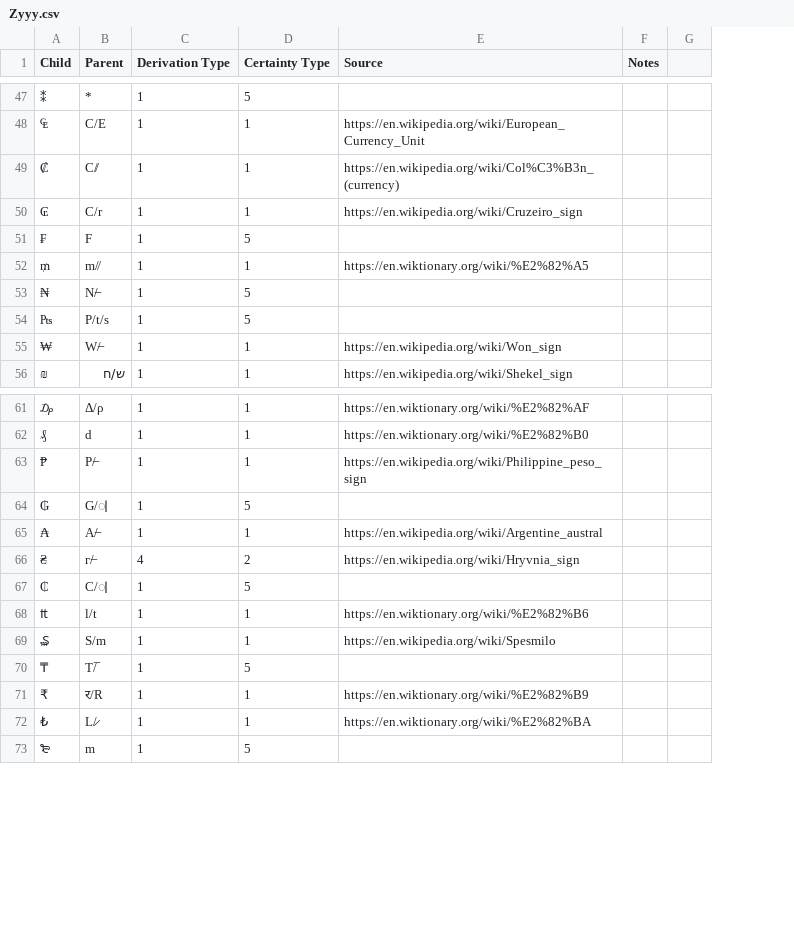
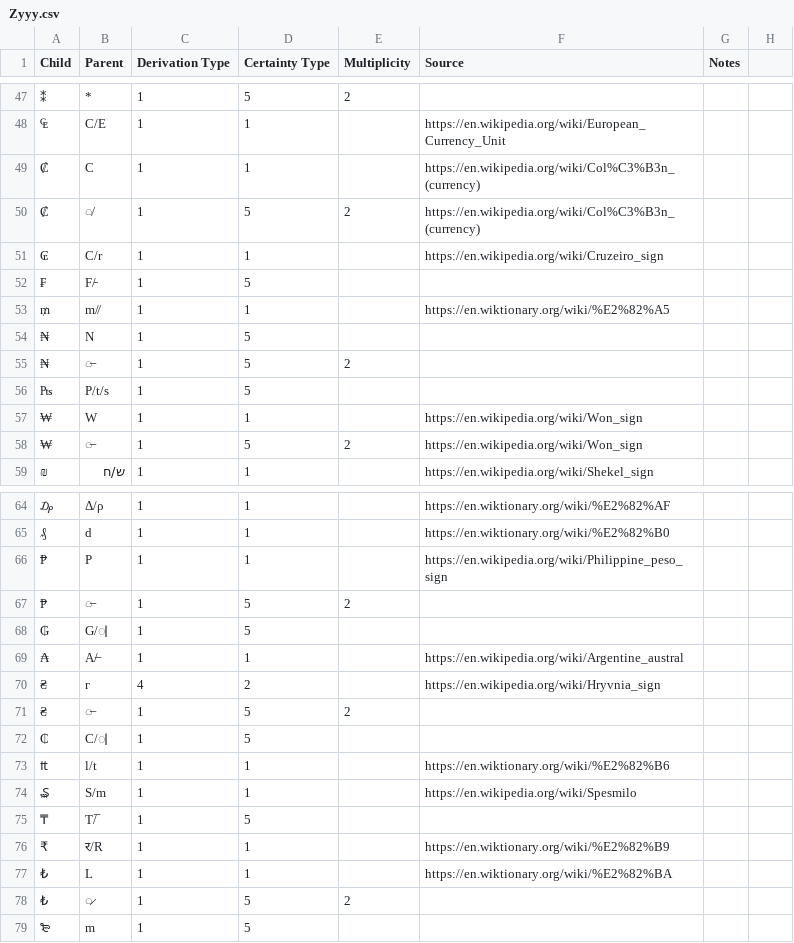
Before and after one commit to DPenner1/WritingSystemHistory, a CSV file: tools/database/resource/derivations/Zyyy.csv, drawn as a sheet; only a part is shown, gaps mark what is left out; addresses are those after the commit; the diff covers the shown part only; the diff names each change by its address in the sheet, - before the commit and + after, or states it on an @@ line.

Commit message:
added multiplicity

```diff
--- a/tools/database/resource/derivations/Zyyy.csv
+++ b/tools/database/resource/derivations/Zyyy.csv
+column E (Multiplicity), row 47: 2
-B49 (Parent): C/̸
+B49 (Parent): C
+row 50: ₡ | ̸ | 1 | 5 | 2 | https://en.wikipedia.org/wiki/Col%C3%B3n_(currency)
-B52 (Parent): F
+B52 (Parent): F/̵
-B54 (Parent): N/̶
+B54 (Parent): N
+row 55: ₦ | ̶ | 1 | 5 | 2
-B57 (Parent): W/̶
+B57 (Parent): W
+row 58: ₩ | ̶ | 1 | 5 | 2 | https://en.wikipedia.org/wiki/Won_sign
-B66 (Parent): P/̶
+B66 (Parent): P
+row 67: ₱ | ̶ | 1 | 5 | 2
-B70 (Parent): г/̶
+B70 (Parent): г
+row 71: ₴ | ̶ | 1 | 5 | 2
-B77 (Parent): L/̷
+B77 (Parent): L
+row 78: ₺ | ̷ | 1 | 5 | 2
```
Also changed, not shown: 2 edited cells elsewhere in this file, tools/database/resource/derivations/Hang.csv, tools/database/resource/derivations/Hani.csv, 2 other files.
